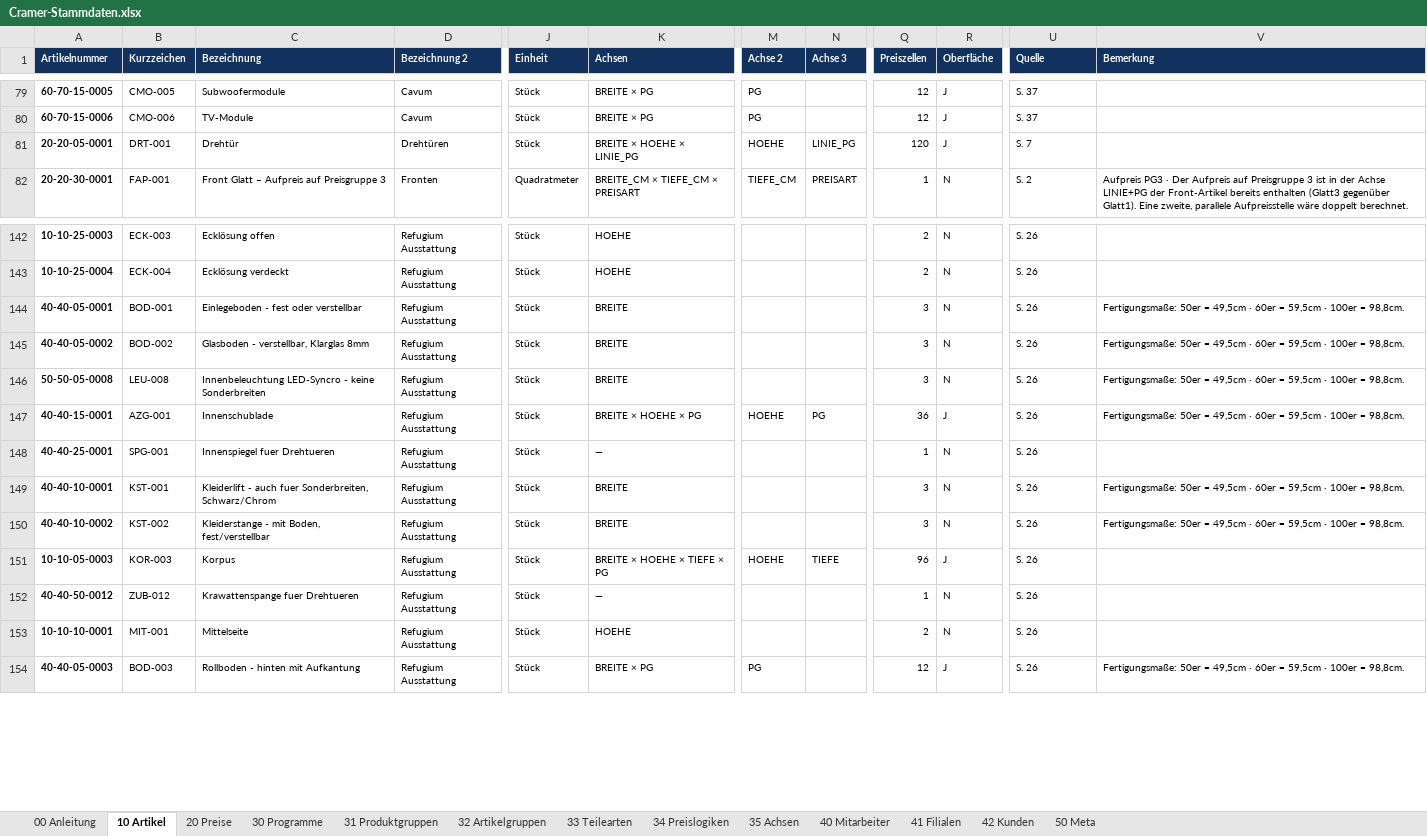
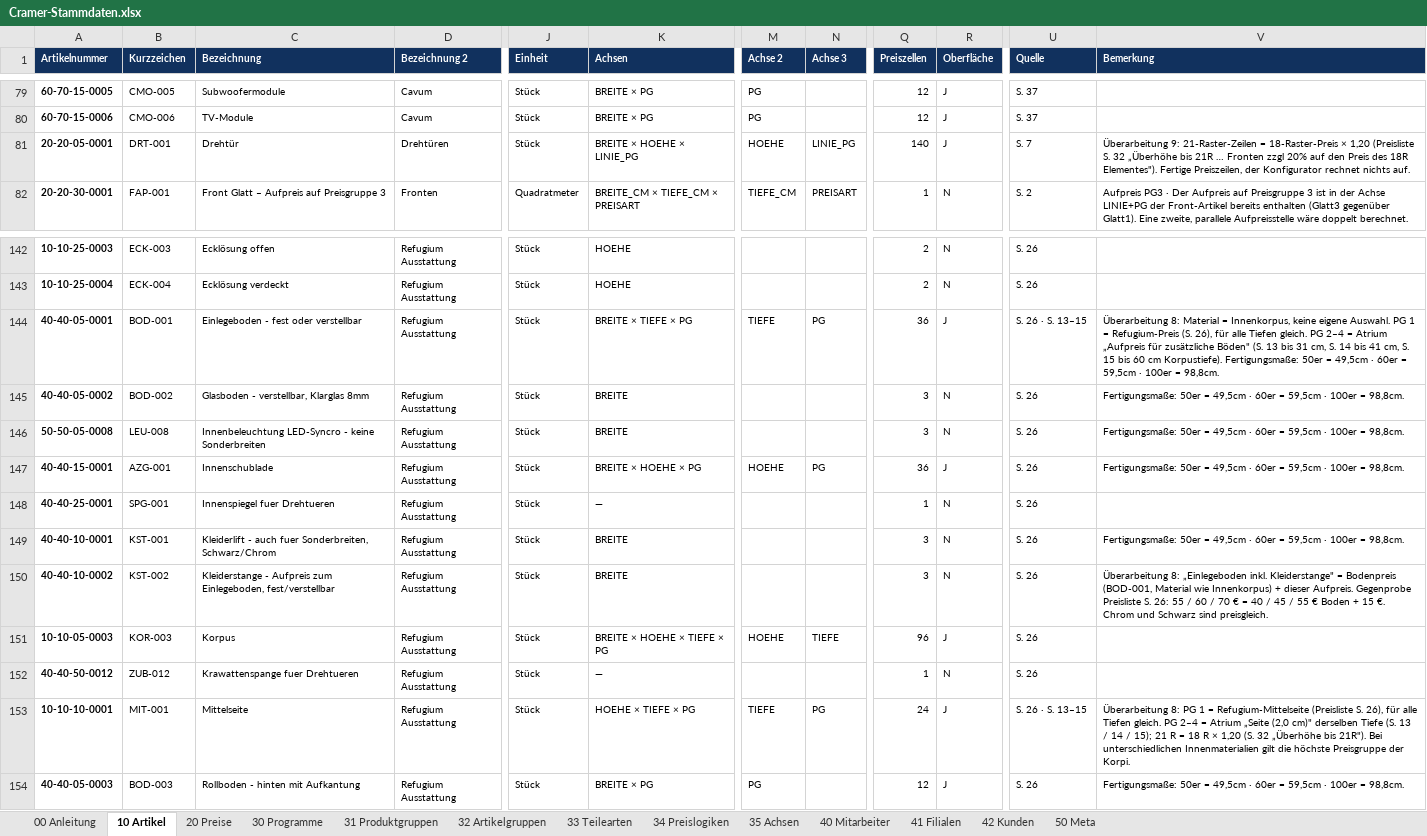
Before and after one commit to shirocasa01-pixel/Cramer-Konfigurator-v2, an Excel workbook: app/Cramer-Stammdaten.xlsx, sheet 10 Artikel, drawn as a sheet; only a part is shown, gaps mark what is left out; values as stored, in another font and other column widths than the file's, no borders; the diff names each change by its address in the sheet, - before the commit and + after, or states it on an @@ line.

```diff
--- a/app/Cramer-Stammdaten.xlsx (sheet 10 Artikel)
+++ b/app/Cramer-Stammdaten.xlsx (sheet 10 Artikel)
-Q81 (Preiszellen): 120
+Q81 (Preiszellen): 140
-V81 (Bemerkung): (empty)
+V81 (Bemerkung): Überarbeitung 9: 21-Raster-Zeilen = 18-Raster-Preis × 1,20 (Preisliste S. 32 „Überhöhe bis 21R … Fronten zzgl 20% auf den Preis des 18R Elementes"). Fertige Preiszeilen, der Konfigurator rechnet nichts auf.
-K144 (Achsen): BREITE
+K144 (Achsen): BREITE × TIEFE × PG
-M144 (Achse 2): (empty)
+M144 (Achse 2): TIEFE
-N144 (Achse 3): (empty)
+N144 (Achse 3): PG
-Q144 (Preiszellen): 3
+Q144 (Preiszellen): 36
-R144 (Oberfläche): N
+R144 (Oberfläche): J
-U144 (Quelle): S. 26
+U144 (Quelle): S. 26 · S. 13–15
-V144 (Bemerkung): Fertigungsmaße: 50er…
+V144 (Bemerkung): Überarbeitung 8: Material = Innenkorpus, keine eigene Auswahl. PG 1 = Refugium-Preis (S. 26), für alle Tiefen gleich. PG 2–4 = Atrium „Aufpreis für zusätzliche Böden" (S. 13 bis 31 cm, S. 14 bis 41 cm, S. 15 bis 60 cm Korpustiefe). Fertigungsmaße: 50er…
-C150 (Bezeichnung): Kleiderstange - mit Boden, fest/verstellbar
+C150 (Bezeichnung): Kleiderstange - Aufpreis zum Einlegeboden, fest/verstellbar
-V150 (Bemerkung): Fertigungsmaße: 50er = 49,5cm · 60er = 59,5cm · 100er = 98,8cm.
+V150 (Bemerkung): Überarbeitung 8: „Einlegeboden inkl. Kleiderstange" = Bodenpreis (BOD-001, Material wie Innenkorpus) + dieser Aufpreis. Gegenprobe Preisliste S. 26: 55 / 60 / 70 € = 40 / 45 / 55 € Boden + 15 €. Chrom und Schwarz sind preisgleich.
-K153 (Achsen): HOEHE
+K153 (Achsen): HOEHE × TIEFE × PG
-M153 (Achse 2): (empty)
+M153 (Achse 2): TIEFE
-N153 (Achse 3): (empty)
+N153 (Achse 3): PG
-Q153 (Preiszellen): 2
+Q153 (Preiszellen): 24
-R153 (Oberfläche): N
+R153 (Oberfläche): J
-U153 (Quelle): S. 26
+U153 (Quelle): S. 26 · S. 13–15
-V153 (Bemerkung): (empty)
+V153 (Bemerkung): Überarbeitung 8: PG 1 = Refugium-Mittelseite (Preisliste S. 26), für alle Tiefen gleich. PG 2–4 = Atrium „Seite (2,0 cm)" derselben Tiefe (S. 13 / 14 / 15); 21 R = 18 R × 1,20 (S. 32 „Überhöhe bis 21R"). Bei unterschiedlichen Innenmaterialien gilt die höchste Preisgruppe der Korpi.
```
Also changed, not shown: sheet 20 Preise, sheet 50 Meta, 43 other files.
